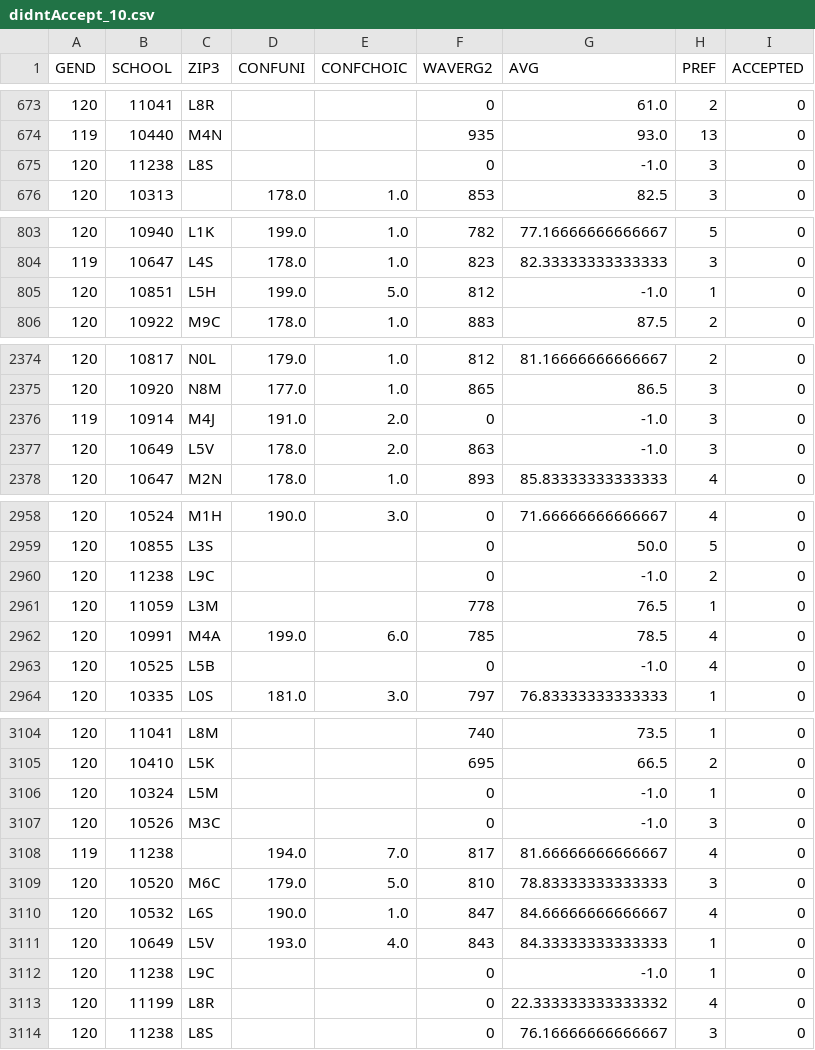
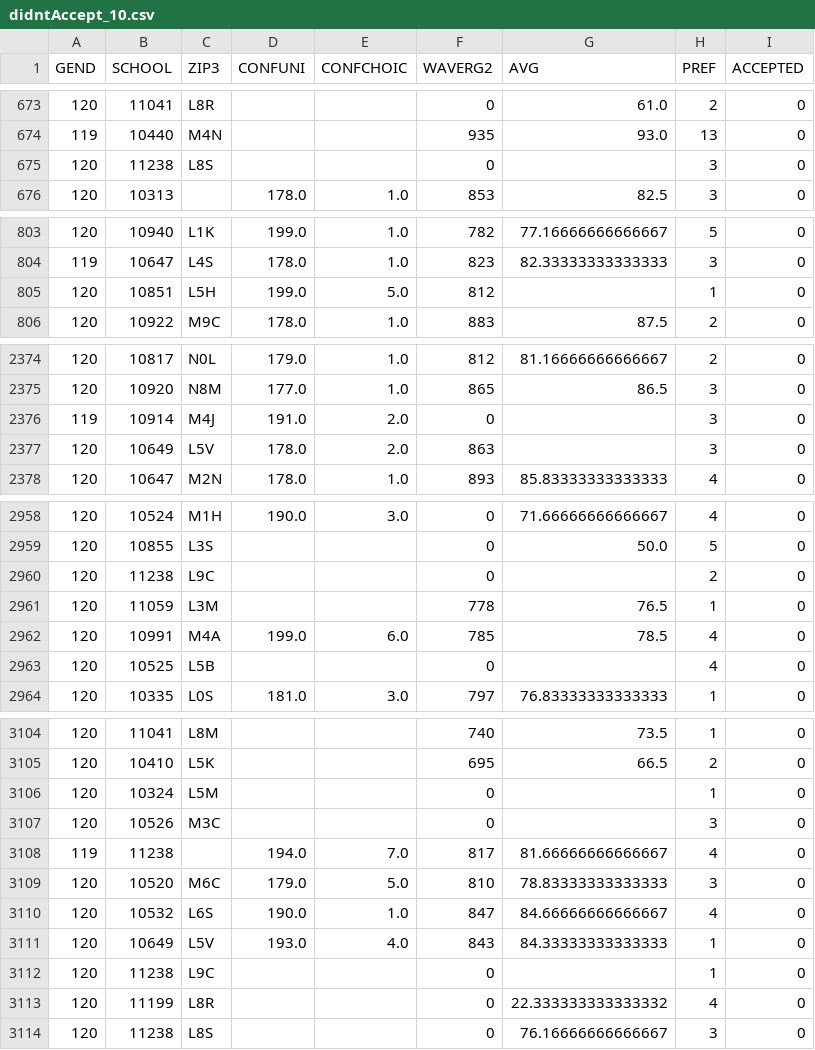
Before and after one commit to Tallwhitebro/CapstoneProject, a CSV file: cleaned_data/didntAccept/didntAccept_10.csv, drawn as a sheet; only a part is shown, gaps mark what is left out; the diff covers the shown part only.

```diff
--- a/cleaned_data/didntAccept/didntAccept_10.csv
+++ b/cleaned_data/didntAccept/didntAccept_10.csv
@@ -674,3 +674,3 @@ GEND,SCHOOL,ZIP3,CONFUNI,CONFCHOIC,WAVERG2,AVG,PREF,ACCEPTED
 119,10440,M4N,,,935,93.0,13,0
-120,11238,L8S,,,0,-1.0,3,0
+120,11238,L8S,,,0,,3,0
 120,10313,,178.0,1.0,853,82.5,3,0
@@ -804,3 +804,3 @@ GEND,SCHOOL,ZIP3,CONFUNI,CONFCHOIC,WAVERG2,AVG,PREF,ACCEPTED
 119,10647,L4S,178.0,1.0,823,82.33333333333333,3,0
-120,10851,L5H,199.0,5.0,812,-1.0,1,0
+120,10851,L5H,199.0,5.0,812,,1,0
 120,10922,M9C,178.0,1.0,883,87.5,2,0
@@ -2375,4 +2375,4 @@ GEND,SCHOOL,ZIP3,CONFUNI,CONFCHOIC,WAVERG2,AVG,PREF,ACCEPTED
 120,10920,N8M,177.0,1.0,865,86.5,3,0
-119,10914,M4J,191.0,2.0,0,-1.0,3,0
-120,10649,L5V,178.0,2.0,863,-1.0,3,0
+119,10914,M4J,191.0,2.0,0,,3,0
+120,10649,L5V,178.0,2.0,863,,3,0
 120,10647,M2N,178.0,1.0,893,85.83333333333333,4,0
@@ -2959,6 +2959,6 @@ GEND,SCHOOL,ZIP3,CONFUNI,CONFCHOIC,WAVERG2,AVG,PREF,ACCEPTED
 120,10855,L3S,,,0,50.0,5,0
-120,11238,L9C,,,0,-1.0,2,0
+120,11238,L9C,,,0,,2,0
 120,11059,L3M,,,778,76.5,1,0
 120,10991,M4A,199.0,6.0,785,78.5,4,0
-120,10525,L5B,,,0,-1.0,4,0
+120,10525,L5B,,,0,,4,0
 120,10335,L0S,181.0,3.0,797,76.83333333333333,1,0
@@ -3105,4 +3105,4 @@ GEND,SCHOOL,ZIP3,CONFUNI,CONFCHOIC,WAVERG2,AVG,PREF,ACCEPTED
 120,10410,L5K,,,695,66.5,2,0
-120,10324,L5M,,,0,-1.0,1,0
-120,10526,M3C,,,0,-1.0,3,0
+120,10324,L5M,,,0,,1,0
+120,10526,M3C,,,0,,3,0
 119,11238,,194.0,7.0,817,81.66666666666667,4,0
@@ -3111,3 +3111,3 @@ GEND,SCHOOL,ZIP3,CONFUNI,CONFCHOIC,WAVERG2,AVG,PREF,ACCEPTED
 120,10649,L5V,193.0,4.0,843,84.33333333333333,1,0
-120,11238,L9C,,,0,-1.0,1,0
+120,11238,L9C,,,0,,1,0
 120,11199,L8R,,,0,22.333333333333332,4,0
```
Also changed, not shown: 14 edited cells elsewhere in this file, cleaned_data/didntAccept/didntAccept_11.csv, cleaned_data/didntAccept/didntAccept_12.csv, 42 other files.
